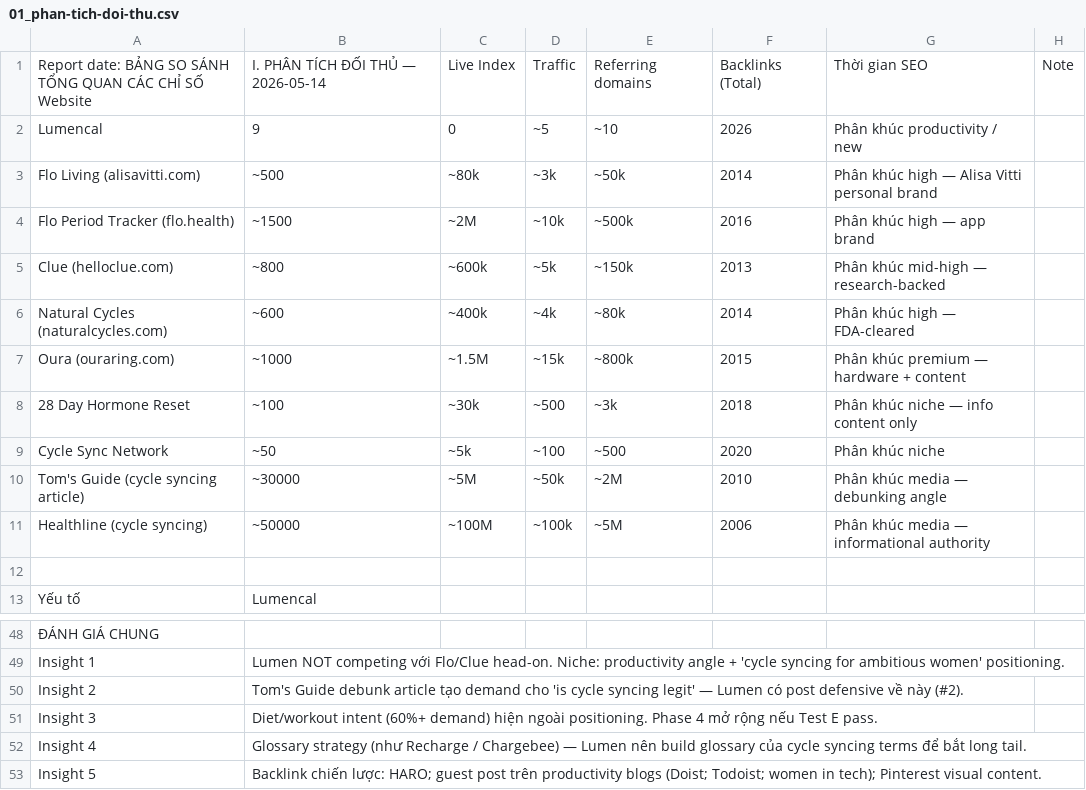
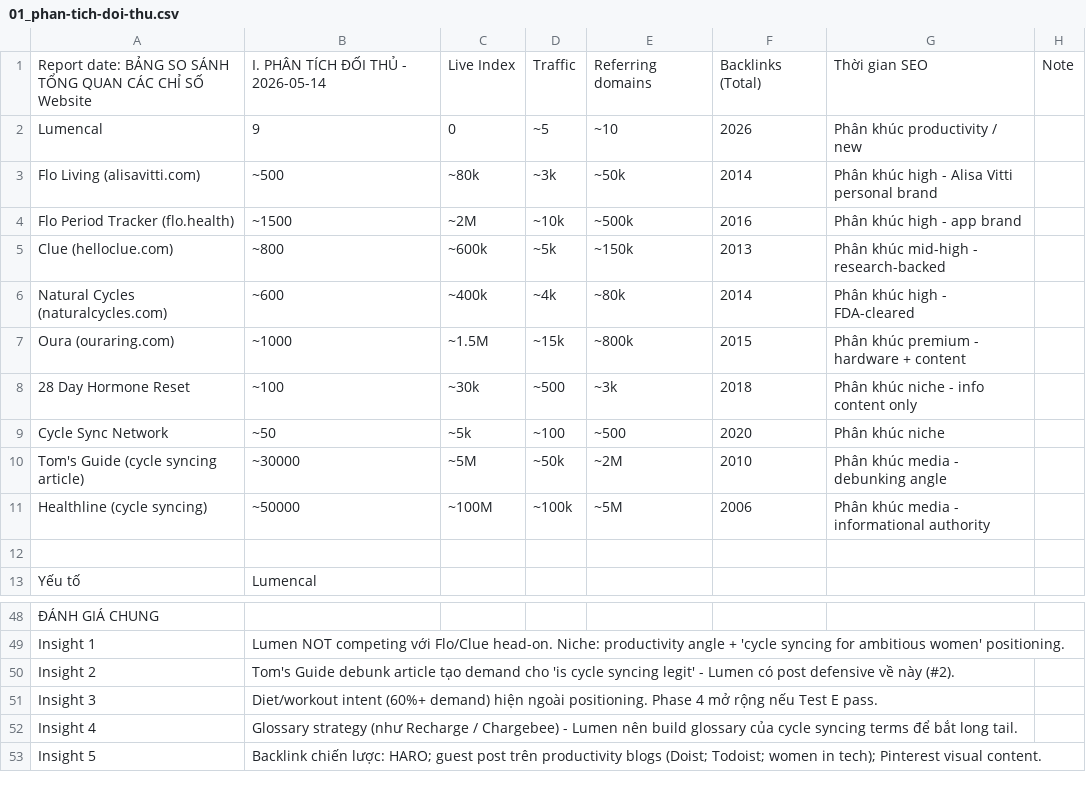
Before and after one commit to stellapham223/lumen, a CSV file: docs/seo_plan_lumencal/01_phan-tich-doi-thu.csv, drawn as a sheet; only a part is shown, gaps mark what is left out; the diff covers the shown part only; the diff names each change by its address in the sheet, - before the commit and + after, or states it on an @@ line.

```diff
--- a/docs/seo_plan_lumencal/01_phan-tich-doi-thu.csv
+++ b/docs/seo_plan_lumencal/01_phan-tich-doi-thu.csv
-B1: I. PHÂN TÍCH ĐỐI THỦ — 2026-05-14
+B1: I. PHÂN TÍCH ĐỐI THỦ - 2026-05-14
-G3: Phân khúc high — Alisa Vitti personal brand
+G3: Phân khúc high - Alisa Vitti personal brand
-G4: Phân khúc high — app brand
+G4: Phân khúc high - app brand
-G5: Phân khúc mid-high — research-backed
+G5: Phân khúc mid-high - research-backed
-G6: Phân khúc high — FDA-cleared
+G6: Phân khúc high - FDA-cleared
-G7: Phân khúc premium — hardware + content
+G7: Phân khúc premium - hardware + content
-G8: Phân khúc niche — info content only
+G8: Phân khúc niche - info content only
-G10: Phân khúc media — debunking angle
+G10: Phân khúc media - debunking angle
-G11: Phân khúc media — informational authority
+G11: Phân khúc media - informational authority
-B50: …syncing legit' — Lumen có…
+B50: …syncing legit' - Lumen có…
-B52: …/ Chargebee) — Lumen nên…
+B52: …/ Chargebee) - Lumen nên…
```
Also changed, not shown: 7 edited cells elsewhere in this file, docs/seo_plan_lumencal/03_bo-tu-khoa.csv, docs/seo_plan_lumencal/04-1_glossary.csv, 9 other files.
